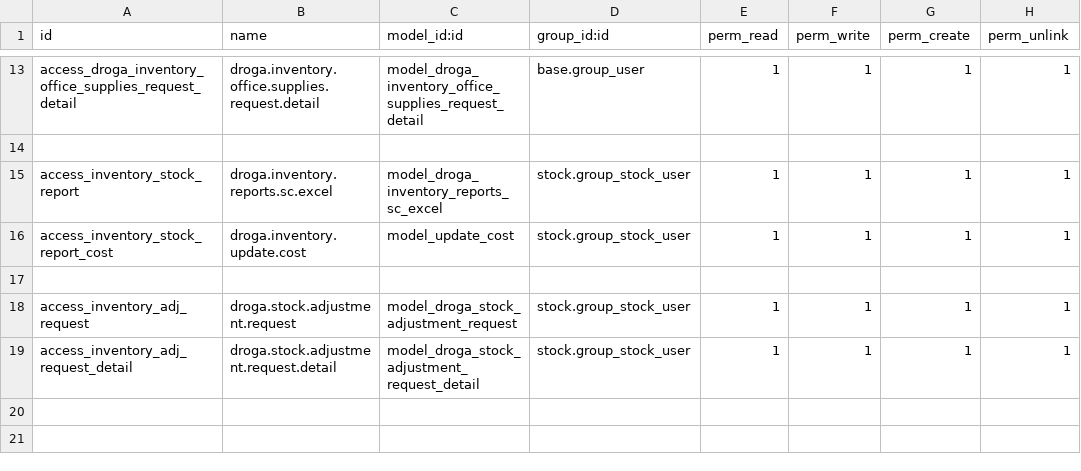
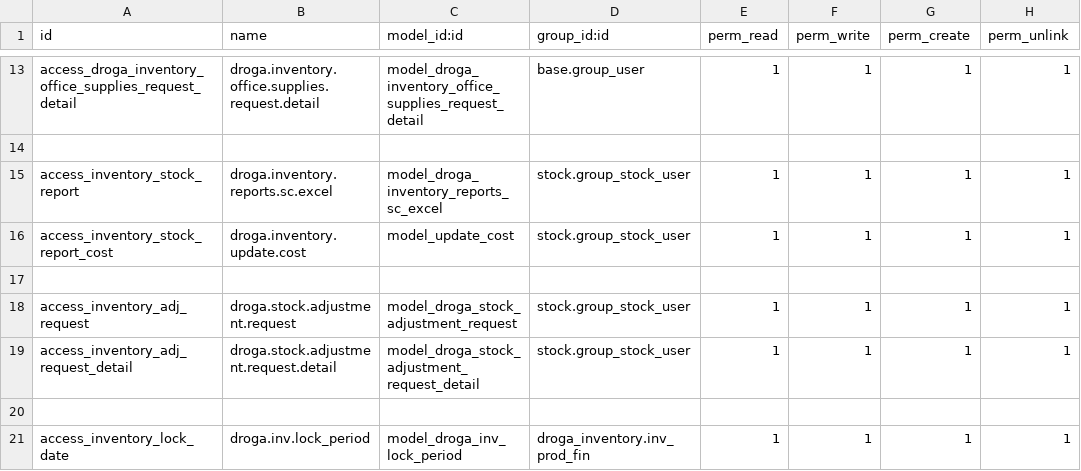
Before and after one commit to phillmona-dev/ecs_erp, a CSV file: droga_inventory/security/ir.model.access.csv, drawn as a sheet; only a part is shown, gaps mark what is left out; the diff names each change by its address in the sheet, - before the commit and + after, or states it on an @@ line.

Commit message:
Sales and inventory
Sales and inventory

```diff
--- a/droga_inventory/security/ir.model.access.csv
+++ b/droga_inventory/security/ir.model.access.csv
+row 20: (empty)
+row 21: access_inventory_lock_date | droga.inv.lock_period | model_droga_inv_lock_period | droga_inventory.inv_prod_fin | 1 | 1 | 1 | 1
```
Also changed, not shown: 13 other files.
